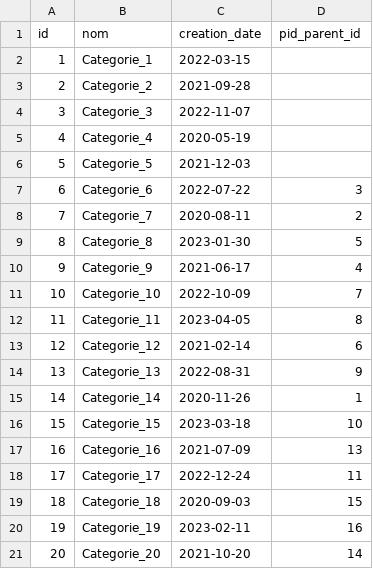
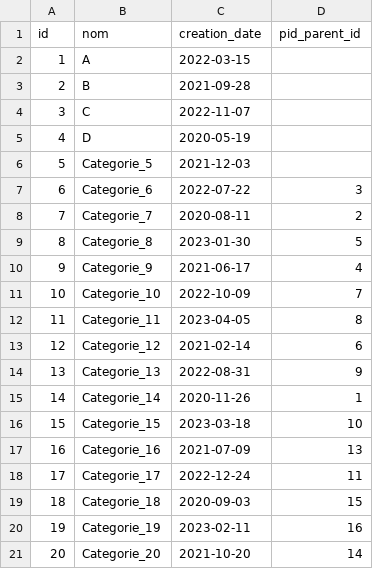
Before and after one commit to ines-web/categorie-project, a CSV file: backend/src/main/resources/config/liquibase/fake-data/categorie.csv, drawn as a sheet.

Commit message:
Fix load data issue
in this commit we fixed some bugs with loading data parents and association with child

```diff
--- a/backend/src/main/resources/config/liquibase/fake-data/categorie.csv
+++ b/backend/src/main/resources/config/liquibase/fake-data/categorie.csv
@@ -1,6 +1,6 @@
 id;nom;creation_date;pid_parent_id
-1;Categorie_1;2022-03-15;
-2;Categorie_2;2021-09-28;
-3;Categorie_3;2022-11-07;
-4;Categorie_4;2020-05-19;
+1;A;2022-03-15;
+2;B;2021-09-28;
+3;C;2022-11-07;
+4;D;2020-05-19;
 5;Categorie_5;2021-12-03;
```
Also changed, not shown: 2 other files.
